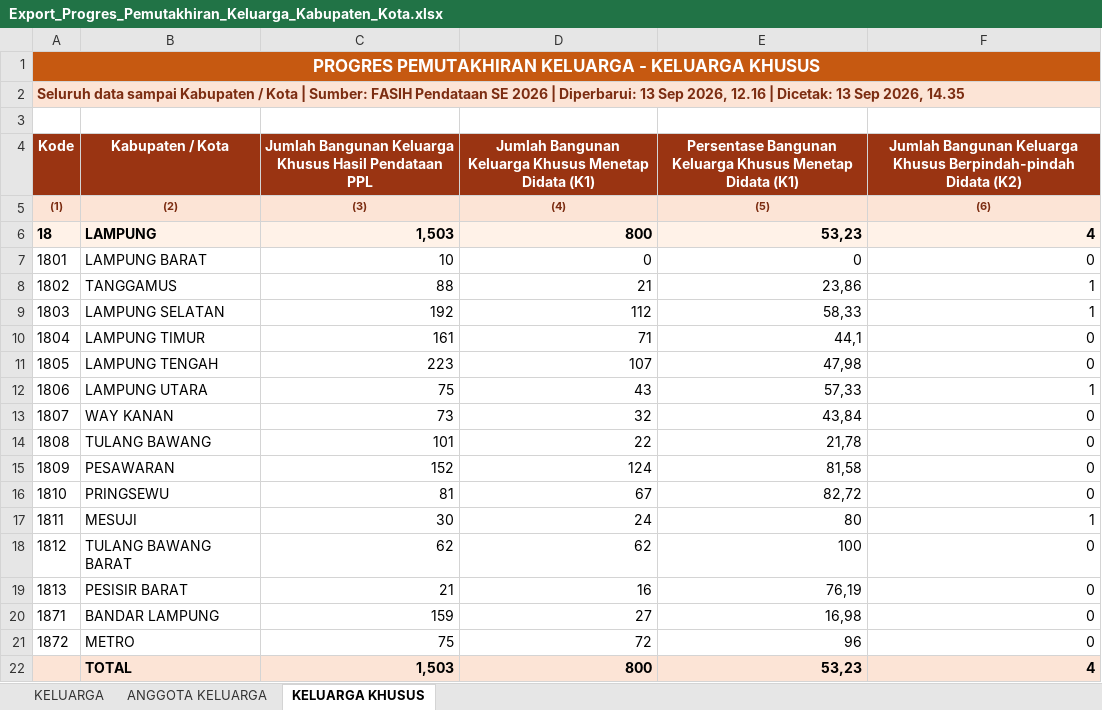
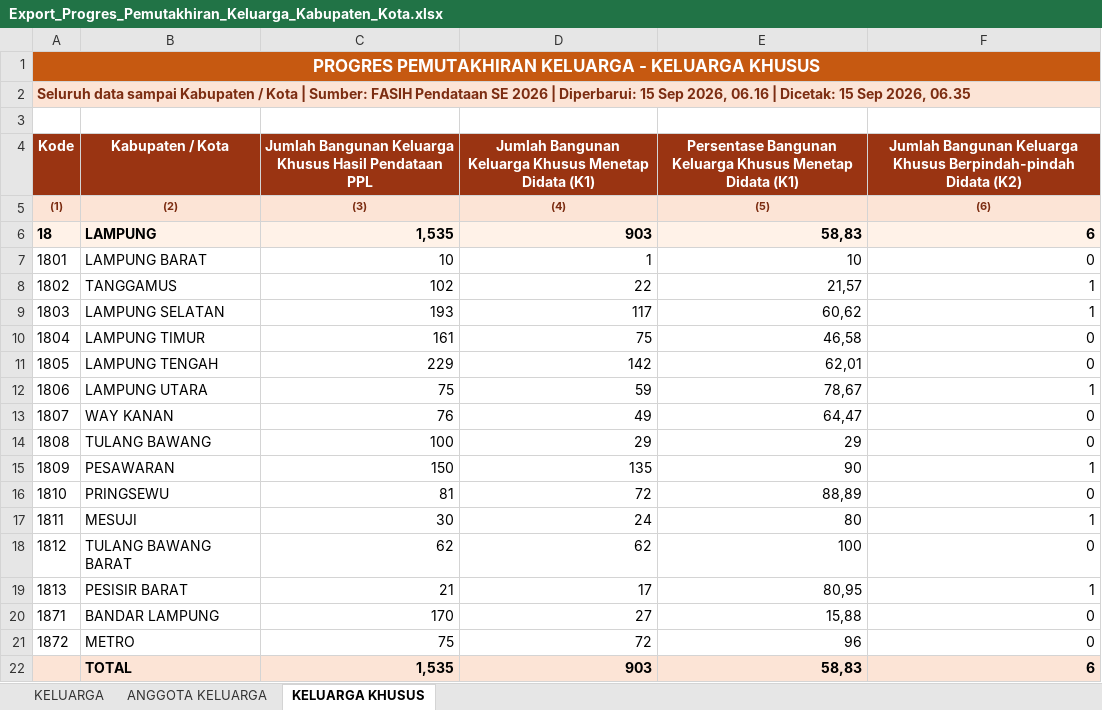
Before and after one commit to stathub1800/SE2026, an Excel workbook: data/Export_Progres_Pemutakhiran_Keluarga_Kabupaten_Kota.xlsx, sheet KELUARGA KHUSUS, drawn as a sheet; values as stored, in another font and other column widths than the file's, no borders; removed rows and columns are numbered as before the commit, all else as after; the diff names each change by its address in the sheet, - before the commit and + after, or states it on an @@ line.

```diff
--- a/data/Export_Progres_Pemutakhiran_Keluarga_Kabupaten_Kota.xlsx (sheet KELUARGA KHUSUS)
+++ b/data/Export_Progres_Pemutakhiran_Keluarga_Kabupaten_Kota.xlsx (sheet KELUARGA KHUSUS)
-A2 (Kode): …| Diperbarui: 13 Sep 2026, 12.16 | Dicetak: 13 Sep 2026, 14.35
+A2 (Kode): …| Diperbarui: 15 Sep 2026, 06.16 | Dicetak: 15 Sep 2026, 06.35
-C6: 1,503
+C6: 1,535
-D6: 800
+D6: 903
-E6: 53,23
+E6: 58,83
-F6: 4
+F6: 6
-D7: 0
+D7: 1
-E7: 0
+E7: 10
-C8: 88
+C8: 102
-D8: 21
+D8: 22
-E8: 23,86
+E8: 21,57
-C9: 192
+C9: 193
-D9: 112
+D9: 117
-E9: 58,33
+E9: 60,62
-D10: 71
+D10: 75
-E10: 44,1
+E10: 46,58
-C11: 223
+C11: 229
-D11: 107
+D11: 142
-E11: 47,98
+E11: 62,01
-D12: 43
+D12: 59
-E12: 57,33
+E12: 78,67
-C13: 73
+C13: 76
-D13: 32
+D13: 49
-E13: 43,84
+E13: 64,47
-C14: 101
+C14: 100
-D14: 22
+D14: 29
-E14: 21,78
+E14: 29
-C15: 152
+C15: 150
-D15: 124
+D15: 135
-E15: 81,58
+E15: 90
-F15: 0
+F15: 1
-D16: 67
+D16: 72
-E16: 82,72
+E16: 88,89
-D19: 16
+D19: 17
-E19: 76,19
+E19: 80,95
-F19: 0
+F19: 1
-C20: 159
+C20: 170
-E20: 16,98
+E20: 15,88
-row 22:  | TOTAL | 1,503 | 800 | 53,23 | 4
+row 22:  | TOTAL | 1,535 | 903 | 58,83 | 6
```
Also changed, not shown: sheet KELUARGA, sheet ANGGOTA KELUARGA, data/20260823_125259_Radar_Anomali_Usaha_Anomali_1_Anomali_2_Anomali_3_Anomali_4_Anomali_5_Anomali_6_Anomali_7_Anomali_8_Kabupaten_Kota.xlsx, data/20260823_125317_Radar_Anomali_Keluarga_Anomali_1_Anomali_2_Anomali_3_Anomali_4_Anomali_5_Anomali_6_Anomali_7_Kabupaten_Kota.xlsx, 3 other files.
